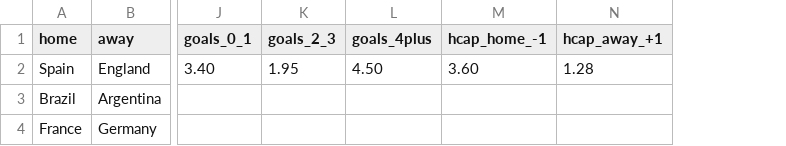
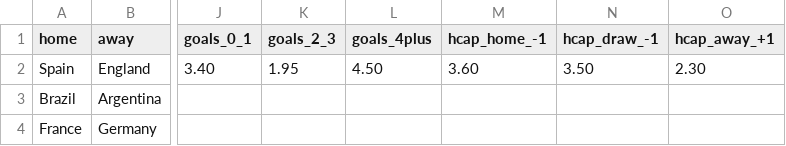
Before and after one commit to YuJu0819/FIFA_money_printer, a CSV file: src/fixtures_example.csv, drawn as a sheet; only a part is shown, gaps mark what is left out; addresses are those after the commit; the diff names each change by its address in the sheet, - before the commit and + after, or states it on an @@ line.

```diff
--- a/src/fixtures_example.csv
+++ b/src/fixtures_example.csv
+column N (hcap_draw_-1), row 2: 3.50
-O2 (hcap_away_+1): 1.28
+O2 (hcap_away_+1): 2.30
```
Also changed, not shown: 10 other files.
